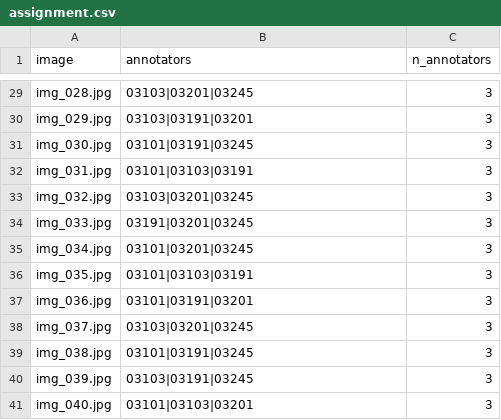
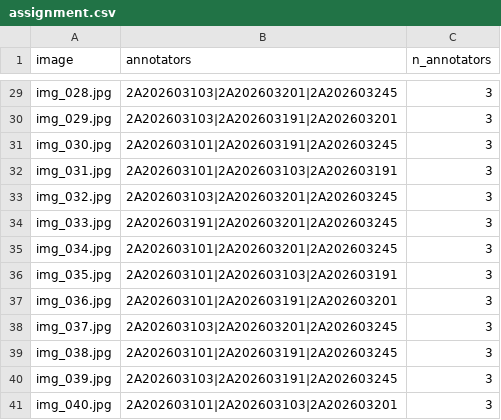
Before and after one commit to NBK1612/K5-L23-DAY07-Nhomketdoan-GuidelineQC, a CSV file: submission/qc/assignment.csv, drawn as a sheet; only a part is shown, gaps mark what is left out; the diff covers the shown part only; the diff names each change by its address in the sheet, - before the commit and + after, or states it on an @@ line.

```diff
--- a/submission/qc/assignment.csv
+++ b/submission/qc/assignment.csv
-B29 (annotators): 03103|03201|03245
+B29 (annotators): 2A202603103|2A202603201|2A202603245
-B30 (annotators): 03103|03191|03201
+B30 (annotators): 2A202603103|2A202603191|2A202603201
-B31 (annotators): 03101|03191|03245
+B31 (annotators): 2A202603101|2A202603191|2A202603245
-B32 (annotators): 03101|03103|03191
+B32 (annotators): 2A202603101|2A202603103|2A202603191
-B33 (annotators): 03103|03201|03245
+B33 (annotators): 2A202603103|2A202603201|2A202603245
-B34 (annotators): 03191|03201|03245
+B34 (annotators): 2A202603191|2A202603201|2A202603245
-B35 (annotators): 03101|03201|03245
+B35 (annotators): 2A202603101|2A202603201|2A202603245
-B36 (annotators): 03101|03103|03191
+B36 (annotators): 2A202603101|2A202603103|2A202603191
-B37 (annotators): 03101|03191|03201
+B37 (annotators): 2A202603101|2A202603191|2A202603201
-B38 (annotators): 03103|03201|03245
+B38 (annotators): 2A202603103|2A202603201|2A202603245
-B39 (annotators): 03101|03191|03245
+B39 (annotators): 2A202603101|2A202603191|2A202603245
-B40 (annotators): 03103|03191|03245
+B40 (annotators): 2A202603103|2A202603191|2A202603245
-B41 (annotators): 03101|03103|03201
+B41 (annotators): 2A202603101|2A202603103|2A202603201
```
Also changed, not shown: 27 edited cells elsewhere in this file, 13 other files.
